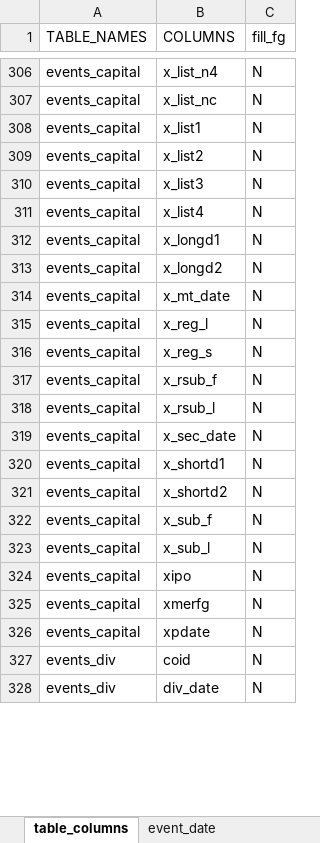
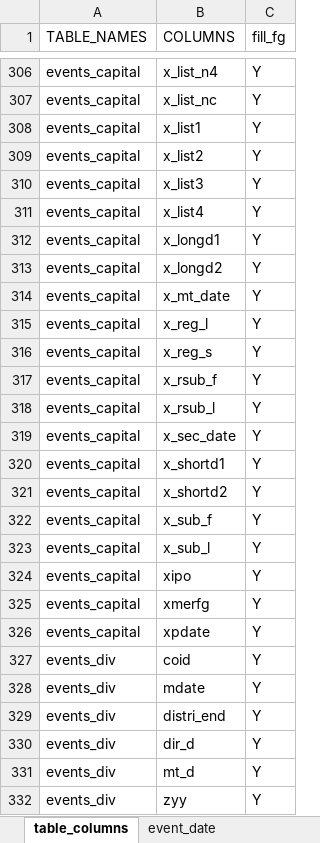
Before and after one commit to tejtw/TEJ_TOOL_API, an Excel workbook: TejToolAPI/tables/columns_group.xlsx, sheet table_columns, drawn as a sheet; only a part is shown, gaps mark what is left out; values as stored, in another font and other column widths than the file's, no borders; removed rows and columns are numbered as before the commit, all else as after; the diff covers the shown part only; the diff names each change by its address in the sheet, - before the commit and + after, or states it on an @@ line.

Commit message:
REV: update parameter table

```diff
--- a/TejToolAPI/tables/columns_group.xlsx (sheet table_columns)
+++ b/TejToolAPI/tables/columns_group.xlsx (sheet table_columns)
-C306:C327 (fill_fg): N
+C306:C327 (fill_fg): Y
-row 328: events_div | div_date | N
+row 328: events_div | mdate | Y
+row 329: events_div | distri_end | Y
+row 330: events_div | dir_d | Y
+row 331: events_div | mt_d | Y
+row 332: events_div | zyy | Y
```
Also changed, not shown: 10 added rows, 44 removed rows and 288 edited cells elsewhere in this sheet, sheet transfer_language, sheet fin_invest_tables, sheet event_date.
